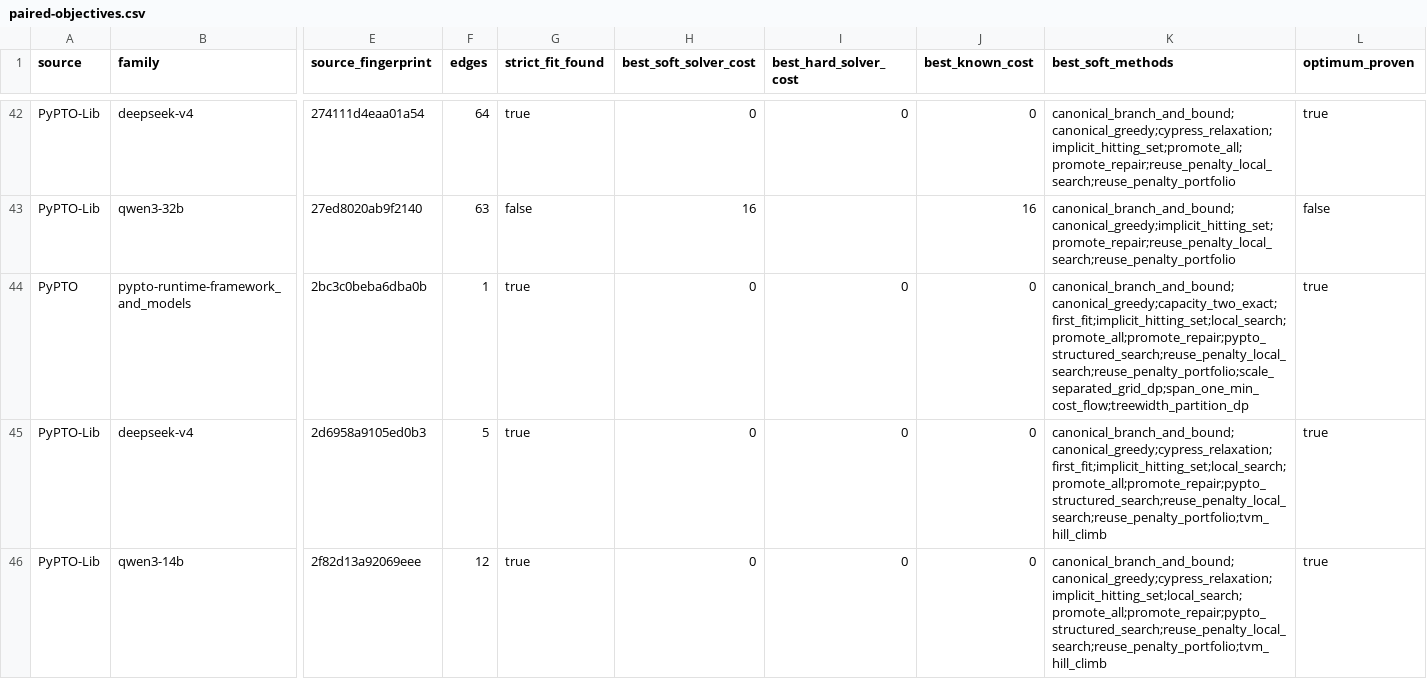
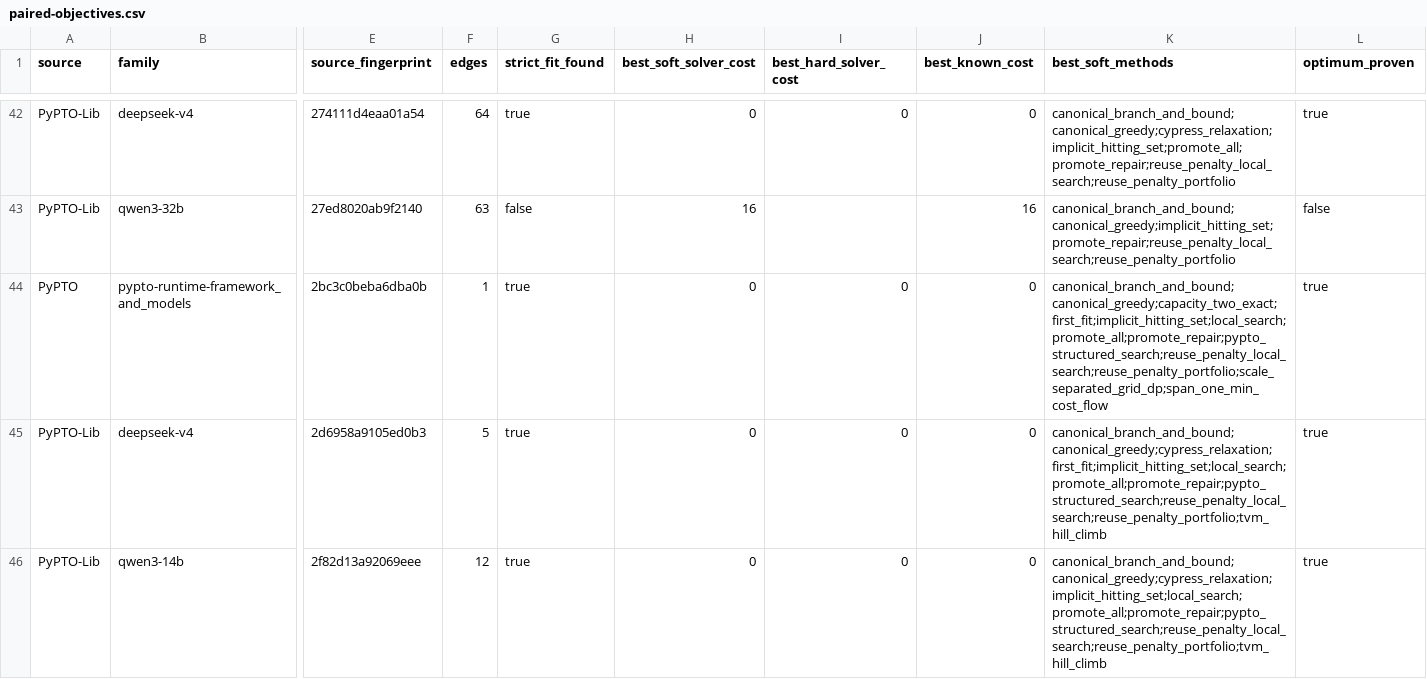
Before and after one commit to tonibohnlein/dsa-solver, a CSV file: benchmarks/results/dsa-rp-v1/paired-objectives.csv, drawn as a sheet; only a part is shown, gaps mark what is left out; the diff covers the shown part only; the diff names each change by its address in the sheet, - before the commit and + after, or states it on an @@ line.

Commit message:
bench(results): refresh DSA-RP algorithm comparison

```diff
--- a/benchmarks/results/dsa-rp-v1/paired-objectives.csv
+++ b/benchmarks/results/dsa-rp-v1/paired-objectives.csv
-K44 (best_soft_methods): canonical_branch_and_bound;canonical_greedy;capacity_two_exact;first_fit;implicit_hitting_set;local_search;promote_all;promote_repair;pypto_structured_search;reuse_penalty_local_search;reuse_penalty_portfolio;scale_separated_grid_dp;span_one_min_cost_flow;treewidth_partition_dp
+K44 (best_soft_methods): canonical_branch_and_bound;canonical_greedy;capacity_two_exact;first_fit;implicit_hitting_set;local_search;promote_all;promote_repair;pypto_structured_search;reuse_penalty_local_search;reuse_penalty_portfolio;scale_separated_grid_dp;span_one_min_cost_flow
```
Also changed, not shown: 1 edited cell elsewhere in this file, benchmarks/results/dsa-rp-v1/algorithm-comparison.csv, benchmarks/results/minimalloc-dsa-rp-v1/summary.csv, 6 other files.
